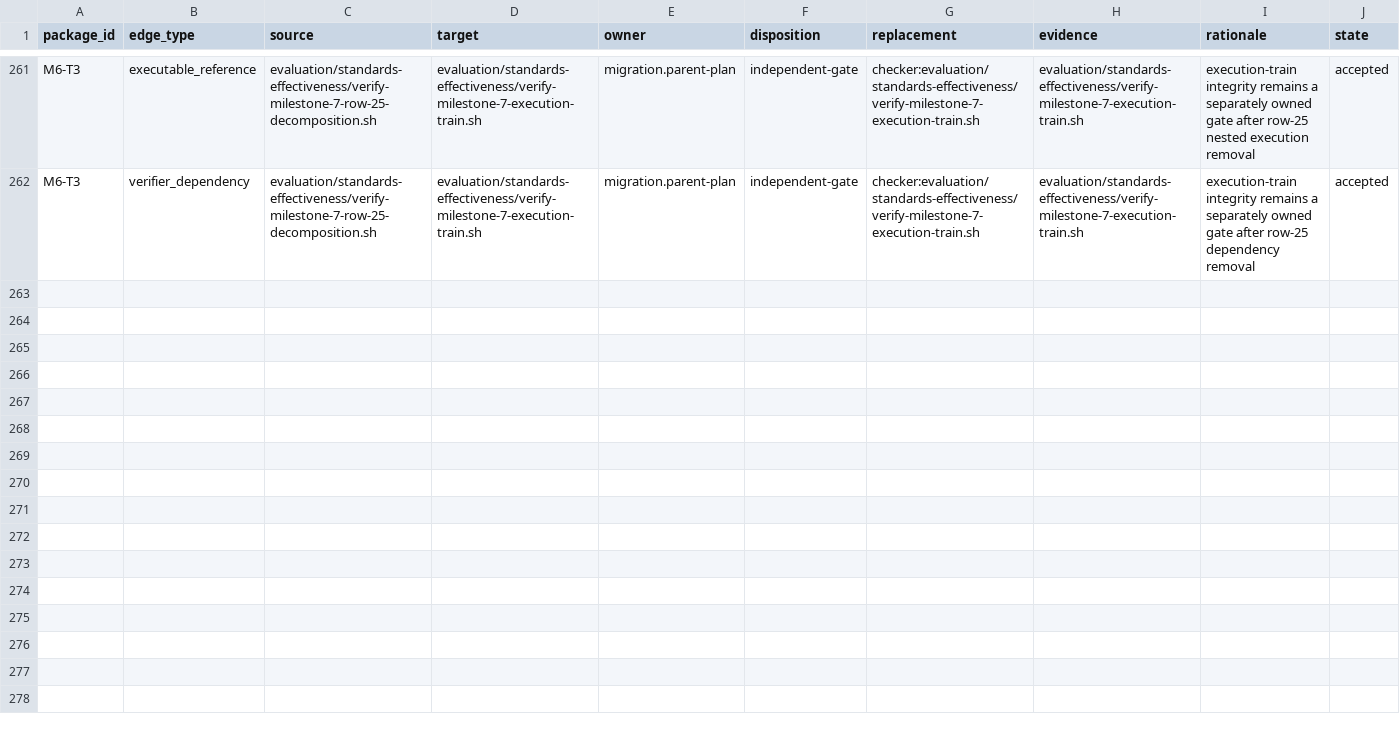
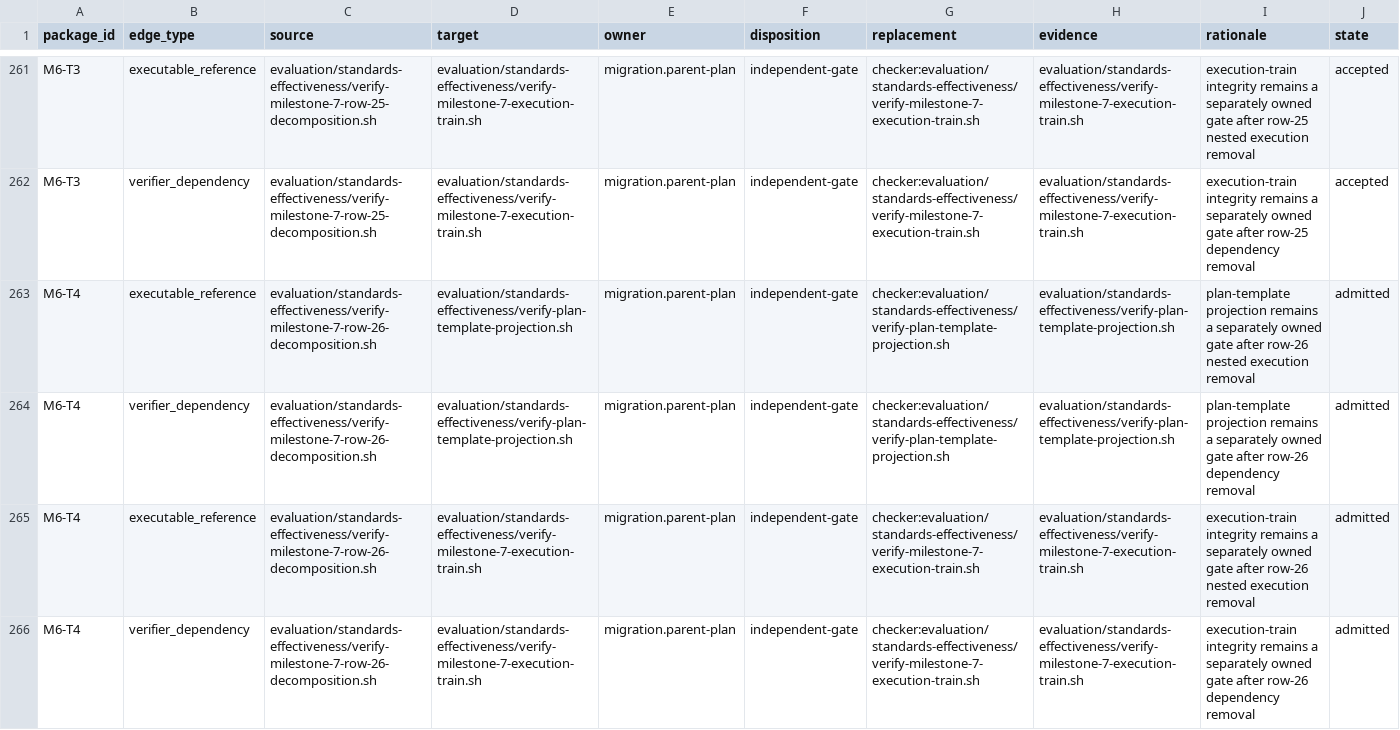
Before and after one commit to MrScripty/Coding-Standards, a TSV file: evaluation/standards-effectiveness/executable-edge-dispositions.tsv, drawn as a sheet; only a part is shown, gaps mark what is left out.

Commit message:
docs(verification): admit row 26 lifecycle
Admit M6-T4 at train order 91 after a fresh post-M6-T3 graph and ownership audit selects caller-free row 26 as the smallest complete package.

Record four exact independent-gate edge dispositions and regenerate the derived inventory to 150 Bash verifiers, 155 nodes, 759 edges, and 155 components. The corrected six-check disposable probe, live checker, plan-template gate, execution train, package and edge authority, both plan checks, and all 127 declarative suites pass.

No engine capability, permanent suite, checker behavior, owner transfer, copied cardinality, wrapper, false dependency, fallback, or compatibility path is introduced.

```diff
--- a/evaluation/standards-effectiveness/executable-edge-dispositions.tsv
+++ b/evaluation/standards-effectiveness/executable-edge-dispositions.tsv
@@ -262 +262,5 @@ M6-T3	executable_reference	evaluation/standards-effectiveness/verify-milestone-7
 M6-T3	verifier_dependency	evaluation/standards-effectiveness/verify-milestone-7-row-25-decomposition.sh	evaluation/standards-effectiveness/verify-milestone-7-execution-train.sh	migration.parent-plan	independent-gate	checker:evaluation/standards-effectiveness/verify-milestone-7-execution-train.sh	evaluation/standards-effectiveness/verify-milestone-7-execution-train.sh	execution-train integrity remains a separately owned gate after row-25 dependency removal	accepted
+M6-T4	executable_reference	evaluation/standards-effectiveness/verify-milestone-7-row-26-decomposition.sh	evaluation/standards-effectiveness/verify-plan-template-projection.sh	migration.parent-plan	independent-gate	checker:evaluation/standards-effectiveness/verify-plan-template-projection.sh	evaluation/standards-effectiveness/verify-plan-template-projection.sh	plan-template projection remains a separately owned gate after row-26 nested execution removal	admitted
+M6-T4	verifier_dependency	evaluation/standards-effectiveness/verify-milestone-7-row-26-decomposition.sh	evaluation/standards-effectiveness/verify-plan-template-projection.sh	migration.parent-plan	independent-gate	checker:evaluation/standards-effectiveness/verify-plan-template-projection.sh	evaluation/standards-effectiveness/verify-plan-template-projection.sh	plan-template projection remains a separately owned gate after row-26 dependency removal	admitted
+M6-T4	executable_reference	evaluation/standards-effectiveness/verify-milestone-7-row-26-decomposition.sh	evaluation/standards-effectiveness/verify-milestone-7-execution-train.sh	migration.parent-plan	independent-gate	checker:evaluation/standards-effectiveness/verify-milestone-7-execution-train.sh	evaluation/standards-effectiveness/verify-milestone-7-execution-train.sh	execution-train integrity remains a separately owned gate after row-26 nested execution removal	admitted
+M6-T4	verifier_dependency	evaluation/standards-effectiveness/verify-milestone-7-row-26-decomposition.sh	evaluation/standards-effectiveness/verify-milestone-7-execution-train.sh	migration.parent-plan	independent-gate	checker:evaluation/standards-effectiveness/verify-milestone-7-execution-train.sh	evaluation/standards-effectiveness/verify-milestone-7-execution-train.sh	execution-train integrity remains a separately owned gate after row-26 dependency removal	admitted
```
Also changed, not shown: evaluation/standards-effectiveness/checker-migration-packages.tsv, evaluation/standards-effectiveness/generated/checker-dependency-components.tsv, 9 other files.
